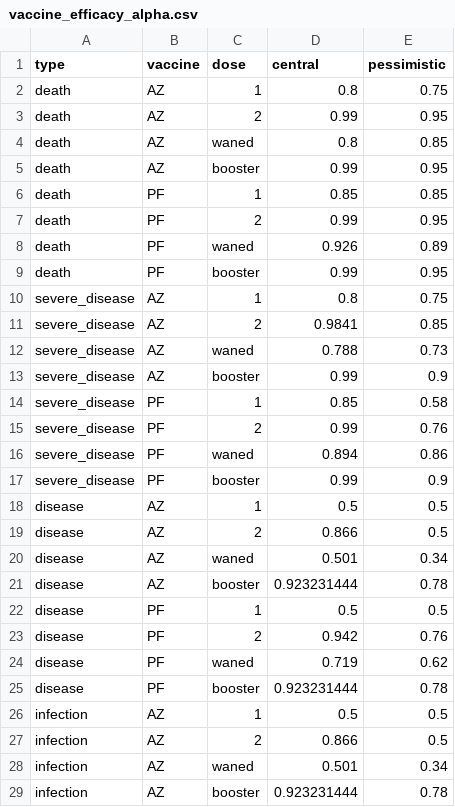
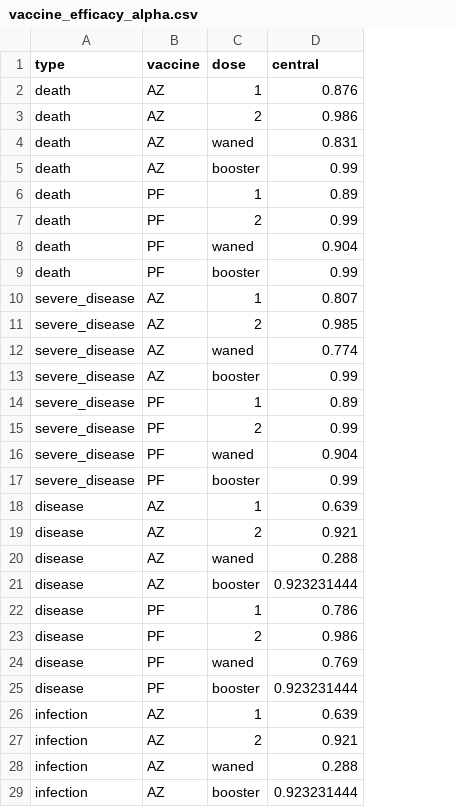
Before and after one commit to mrc-ide/sarscov2-vaccine-delay, a CSV file: src/vaccine_delay_simulation/vaccine_data/vaccine_efficacy_alpha.csv, drawn as a sheet; only a part is shown; the diff covers the shown part only; the diff names each change by its address in the sheet, - before the commit and + after, or states it on an @@ line.

```diff
--- a/src/vaccine_delay_simulation/vaccine_data/vaccine_efficacy_alpha.csv
+++ b/src/vaccine_delay_simulation/vaccine_data/vaccine_efficacy_alpha.csv
-column E (pessimistic), rows 2-29: 0.75 | 0.95 | 0.85 | 0.95 | 0.85 | 0.95 | 0.89 | 0.95 | 0.75 | 0.85 | 0.73 | 0.9 | 0.58 | 0.76 | 0.86 | 0.9 | 0.5 | 0.5 | 0.34 | 0.78 | 0.5 | 0.76 | 0.62 | 0.78 | 0.5 | 0.5 | 0.34 | 0.78
-D2 (central): 0.8
+D2 (central): 0.876
-D3 (central): 0.99
+D3 (central): 0.986
-D4 (central): 0.8
+D4 (central): 0.831
-D6 (central): 0.85
+D6 (central): 0.89
-D8 (central): 0.926
+D8 (central): 0.904
-D10 (central): 0.8
+D10 (central): 0.807
-D11 (central): 0.9841
+D11 (central): 0.985
-D12 (central): 0.788
+D12 (central): 0.774
-D14 (central): 0.85
+D14 (central): 0.89
-D16 (central): 0.894
+D16 (central): 0.904
-D18 (central): 0.5
+D18 (central): 0.639
-D19 (central): 0.866
+D19 (central): 0.921
-D20 (central): 0.501
+D20 (central): 0.288
-D22 (central): 0.5
+D22 (central): 0.786
-D23 (central): 0.942
+D23 (central): 0.986
-D24 (central): 0.719
+D24 (central): 0.769
-D26 (central): 0.5
+D26 (central): 0.639
-D27 (central): 0.866
+D27 (central): 0.921
-D28 (central): 0.501
+D28 (central): 0.288
```
Also changed, not shown: 3 edited cells elsewhere in this file, src/vaccine_delay_simulation/vaccine_data/vaccine_efficacy_delta.csv, 10 other files.
